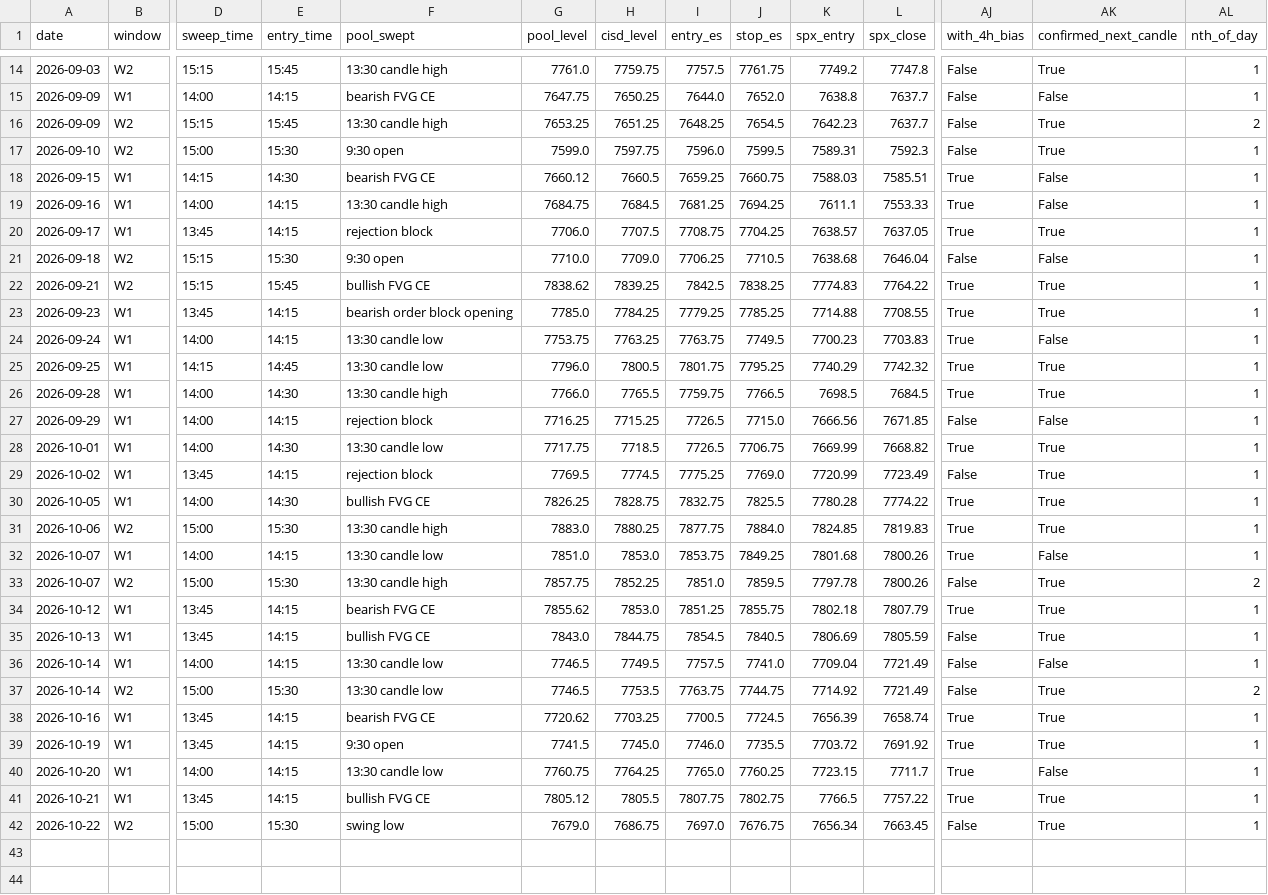
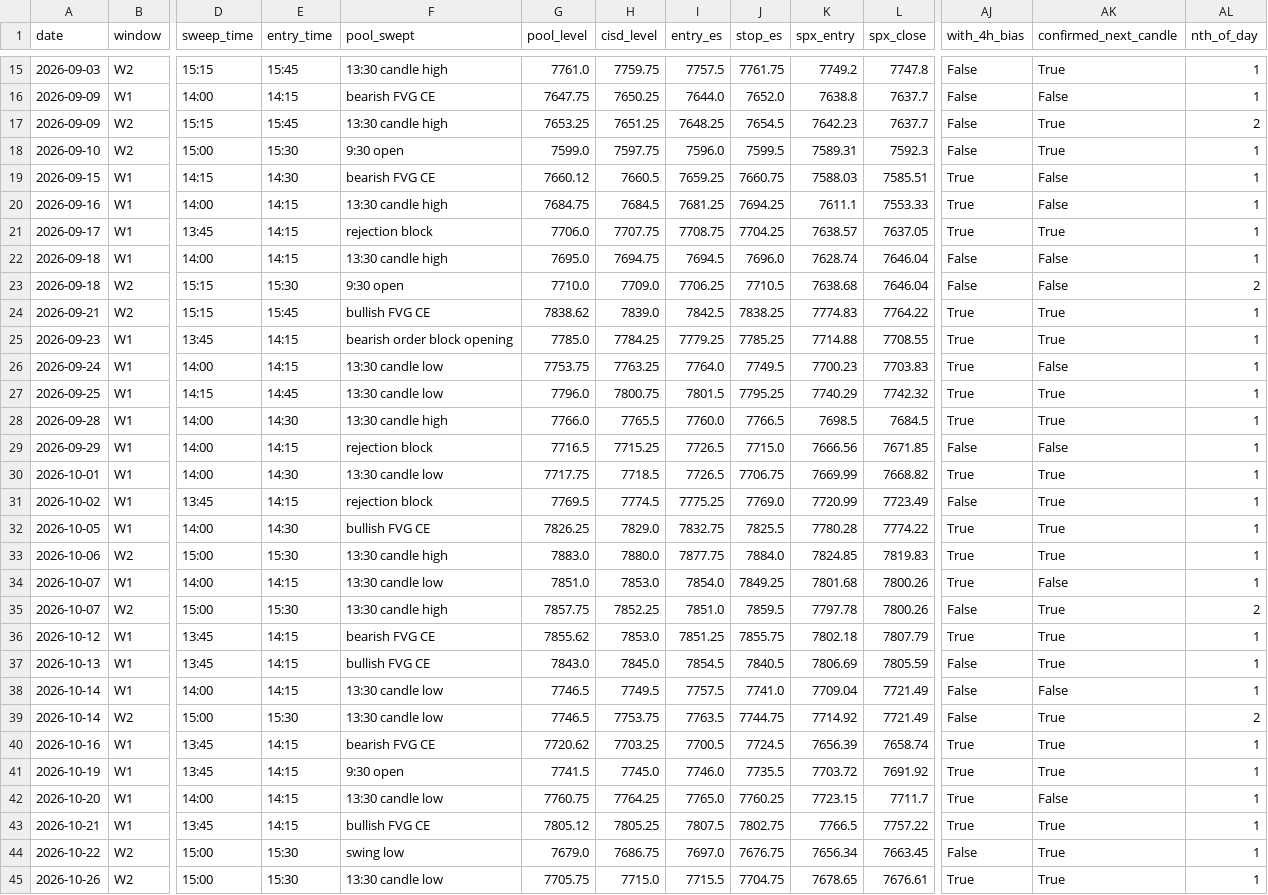
Before and after one commit to thetrinmillenia/belle-backtest, a CSV file: results/signals_15m.csv, drawn as a sheet; only a part is shown, gaps mark what is left out; addresses are those after the commit; rows hold the shown columns only; the diff covers the shown part only; the diff names each change by its address in the sheet, - before the commit and + after, or states it on an @@ line.

```diff
--- a/results/signals_15m.csv
+++ b/results/signals_15m.csv
-H21 (cisd_level): 7707.5
+H21 (cisd_level): 7707.75
+row 22: 2026-09-18 | W1 | 14:00 | 14:15 | 13:30 candle high | 7695.0 | 7694.75 | 7694.5 | 7696.0 | 7628.74 | 7646.04 | False | False | 1
-AL23 (nth_of_day): 1
+AL23 (nth_of_day): 2
-H24 (cisd_level): 7839.25
+H24 (cisd_level): 7839.0
-I26 (entry_es): 7763.75
+I26 (entry_es): 7764.0
-H27 (cisd_level): 7800.5
+H27 (cisd_level): 7800.75
-I27 (entry_es): 7801.75
+I27 (entry_es): 7801.5
-I28 (entry_es): 7759.75
+I28 (entry_es): 7760.0
-G29 (pool_level): 7716.25
+G29 (pool_level): 7716.5
-H32 (cisd_level): 7828.75
+H32 (cisd_level): 7829.0
-H33 (cisd_level): 7880.25
+H33 (cisd_level): 7880.0
-I34 (entry_es): 7853.75
+I34 (entry_es): 7854.0
-H37 (cisd_level): 7844.75
+H37 (cisd_level): 7845.0
-H39 (cisd_level): 7753.5
+H39 (cisd_level): 7753.75
-I39 (entry_es): 7763.75
+I39 (entry_es): 7763.5
-H43 (cisd_level): 7805.5
+H43 (cisd_level): 7805.25
-I43 (entry_es): 7807.75
+I43 (entry_es): 7807.5
+row 45: 2026-10-26 | W2 | 15:00 | 15:30 | 13:30 candle low | 7705.75 | 7715.0 | 7715.5 | 7704.75 | 7678.65 | 7676.61 | True | True | 1
```
Also changed, not shown: 1 added row and 21 edited cells elsewhere in this file, data/ESF.csv, data/GSPC.csv, 4 other files.
